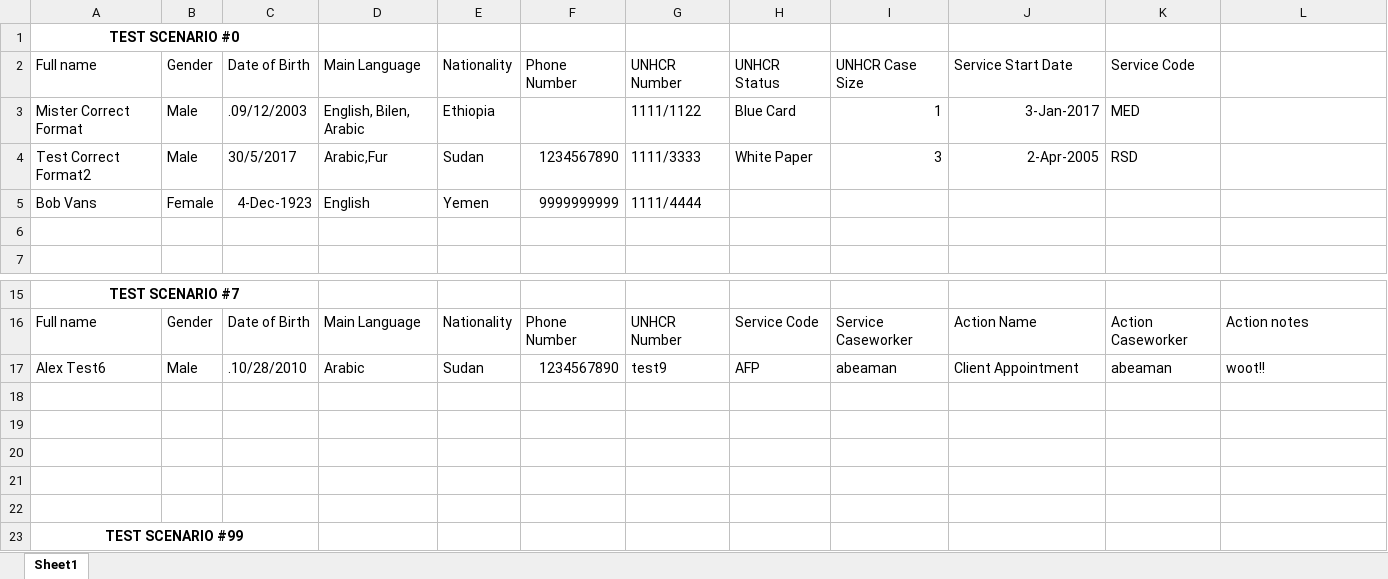
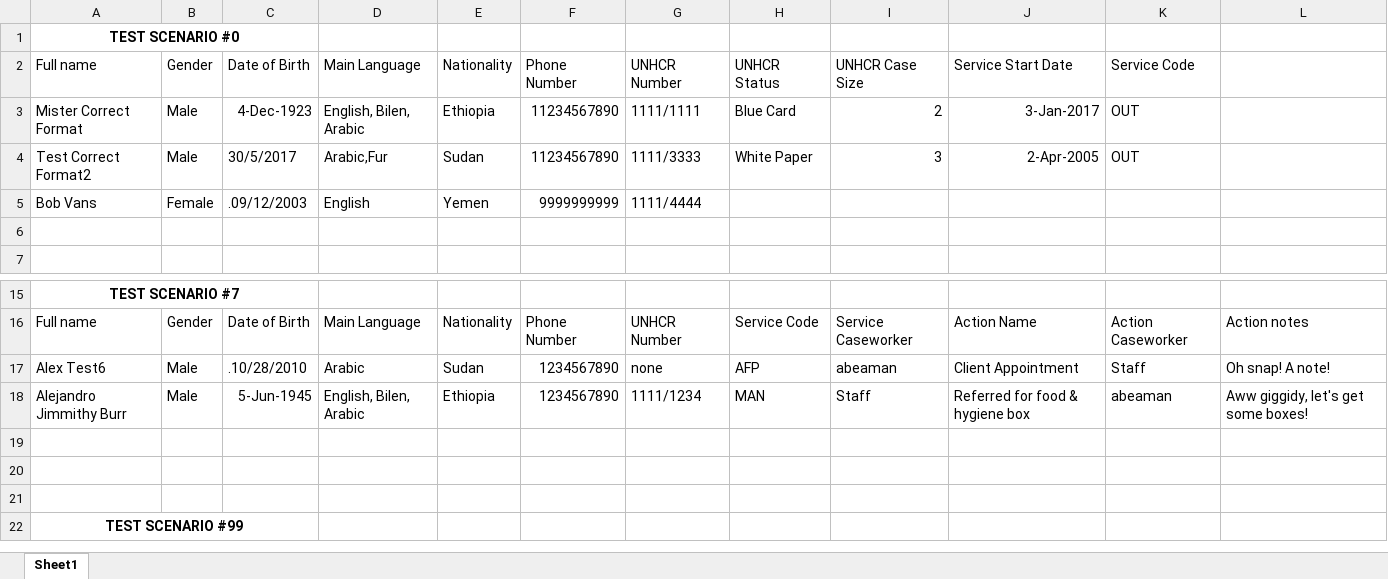
Before and after one commit to Beamanator/RIPS-Auto-Import-CExt, an Excel workbook: TestSpreadsheet.xlsx, sheet Sheet1, drawn as a sheet; only a part is shown, gaps mark what is left out; values as stored, in another font and other column widths than the file's, no borders; removed rows and columns are numbered as before the commit, all else as after; the diff names each change by its address in the sheet, - before the commit and + after, or states it on an @@ line.

Commit message:
slight test spreadsheet changes

```diff
--- a/TestSpreadsheet.xlsx (sheet Sheet1)
+++ b/TestSpreadsheet.xlsx (sheet Sheet1)
-C3: .09/12/2003
+C3: 4-Dec-1923
-F3: (empty)
+F3: 11234567890
-G3: 1111/1122
+G3: 1111/1111
-I3: 1
+I3: 2
-K3: MED
+K3: OUT
-F4: 1234567890
+F4: 11234567890
-K4: RSD
+K4: OUT
-C5: 4-Dec-1923
+C5: .09/12/2003
-G17: test9
+G17: none
-K17: abeaman
+K17: Staff
-L17: woot!!
+L17: Oh snap! A note!
-row 18: (empty)
+row 18: Alejandro Jimmithy Burr | Male | 5-Jun-1945 | English, Bilen, Arabic | Ethiopia | 1234567890 | 1111/1234 | MAN | Staff | Referred for food & hygiene box | abeaman | Aww giggidy, let's get some boxes!
-row 19: (empty)
```
